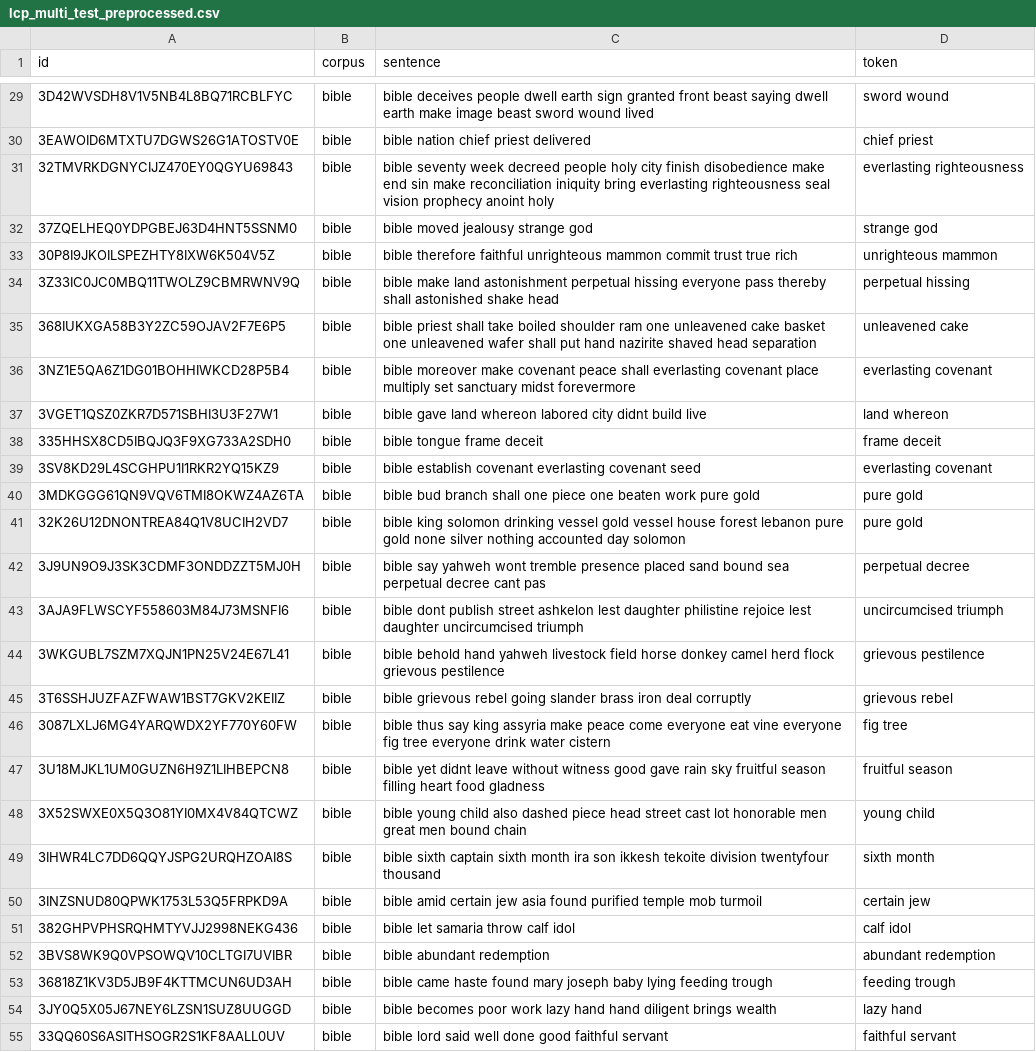
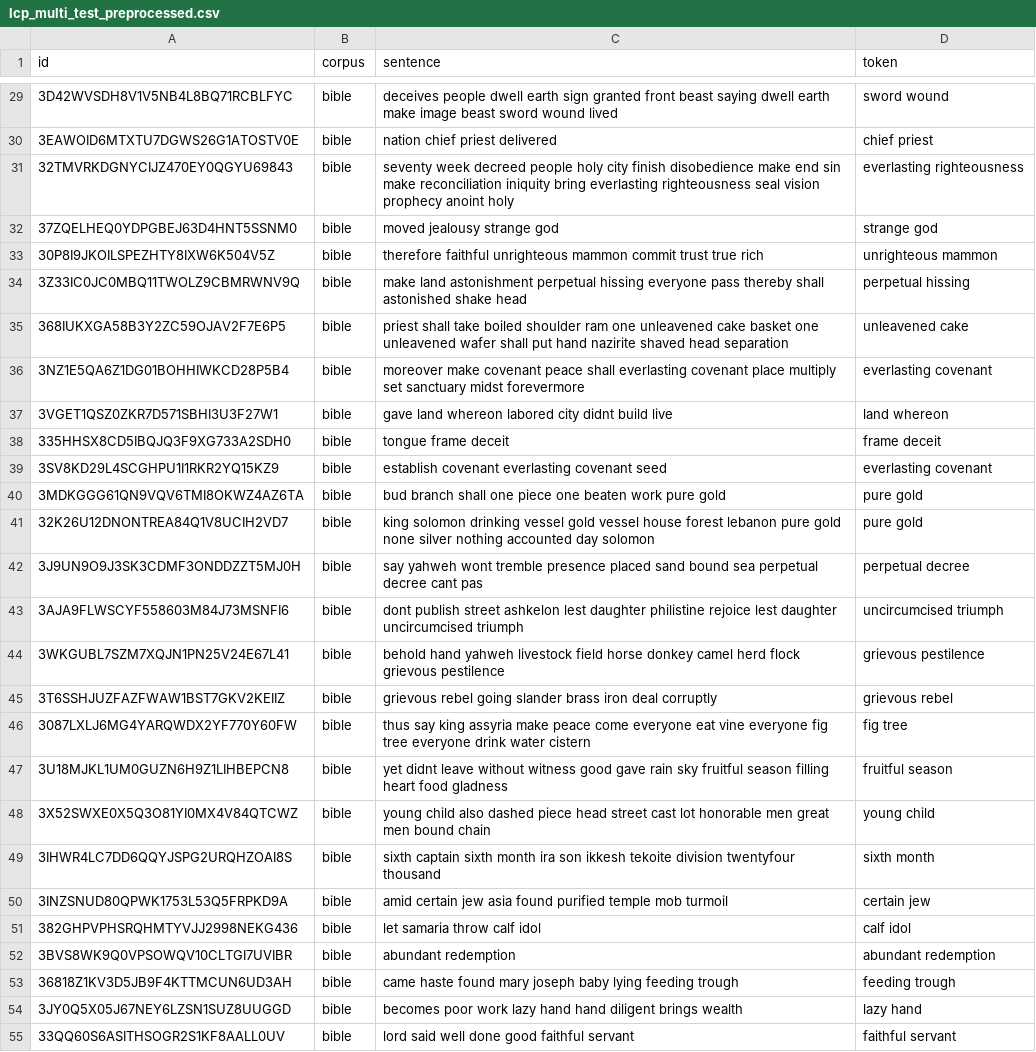
Before and after one commit to hvarS/CS60075-Team28-Semeval-Task-1, a CSV file: data/preprocessed/lcp_multi_test_preprocessed.csv, drawn as a sheet; only a part is shown, gaps mark what is left out; the diff covers the shown part only; the diff names each change by its address in the sheet, - before the commit and + after, or states it on an @@ line.

```diff
--- a/data/preprocessed/lcp_multi_test_preprocessed.csv
+++ b/data/preprocessed/lcp_multi_test_preprocessed.csv
-C29 (sentence): bible deceives people…
+C29 (sentence): deceives people…
-C30 (sentence): bible nation chief priest delivered
+C30 (sentence): nation chief priest delivered
-C31 (sentence): bible seventy week…
+C31 (sentence): seventy week…
-C32 (sentence): bible moved jealousy strange god
+C32 (sentence): moved jealousy strange god
-C33 (sentence): bible therefore faithful…
+C33 (sentence): therefore faithful…
-C34 (sentence): bible make land…
+C34 (sentence): make land…
-C35 (sentence): bible priest shall…
+C35 (sentence): priest shall…
-C36 (sentence): bible moreover make…
+C36 (sentence): moreover make…
-C37 (sentence): bible gave land…
+C37 (sentence): gave land…
-C38 (sentence): bible tongue frame deceit
+C38 (sentence): tongue frame deceit
-C39 (sentence): bible establish covenant…
+C39 (sentence): establish covenant…
-C40 (sentence): bible bud branch…
+C40 (sentence): bud branch…
-C41 (sentence): bible king solomon…
+C41 (sentence): king solomon…
-C42 (sentence): bible say yahweh…
+C42 (sentence): say yahweh…
-C43 (sentence): bible dont publish…
+C43 (sentence): dont publish…
-C44 (sentence): bible behold hand…
+C44 (sentence): behold hand…
-C45 (sentence): bible grievous rebel…
+C45 (sentence): grievous rebel…
-C46 (sentence): bible thus say…
+C46 (sentence): thus say…
-C47 (sentence): bible yet didnt…
+C47 (sentence): yet didnt…
-C48 (sentence): bible young child…
+C48 (sentence): young child…
-C49 (sentence): bible sixth captain…
+C49 (sentence): sixth captain…
-C50 (sentence): bible amid certain…
+C50 (sentence): amid certain…
-C51 (sentence): bible let samaria throw calf idol
+C51 (sentence): let samaria throw calf idol
-C52 (sentence): bible abundant redemption
+C52 (sentence): abundant redemption
-C53 (sentence): bible came haste…
+C53 (sentence): came haste…
-C54 (sentence): bible becomes poor…
+C54 (sentence): becomes poor…
-C55 (sentence): bible lord said well done good faithful servant
+C55 (sentence): lord said well done good faithful servant
```
Also changed, not shown: 157 edited cells elsewhere in this file, predictions/single/gradient_boosting_baseline.csv, 5 other files.
